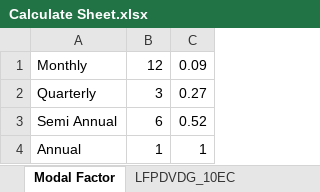
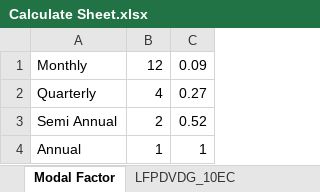
Before and after one commit to haha007/kalthailand-api, an Excel workbook: documentation/Calculate Sheet.xlsx, sheet Modal Factor, drawn as a sheet; values as stored, in another font and other column widths than the file's, no borders; the diff names each change by its address in the sheet, - before the commit and + after, or states it on an @@ line.

```diff
--- a/documentation/Calculate Sheet.xlsx (sheet Modal Factor)
+++ b/documentation/Calculate Sheet.xlsx (sheet Modal Factor)
-B2: 3
+B2: 4
-B3: 6
+B3: 2
```
Also changed, not shown: sheet Calculate sheet (PRM), 2 other files.
